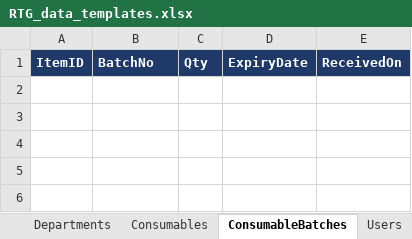
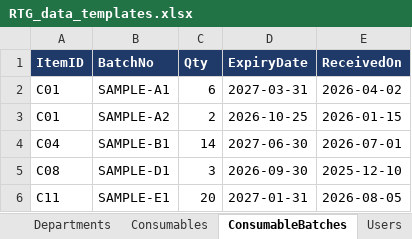
Before and after one commit to KUMARPRASHANT1408/rtg-heater-app, an Excel workbook: templates/RTG_data_templates.xlsx, sheet ConsumableBatches, drawn as a sheet; values as stored, in another font and other column widths than the file's, no borders; the diff names each change by its address in the sheet, - before the commit and + after, or states it on an @@ line.

```diff
--- a/templates/RTG_data_templates.xlsx (sheet ConsumableBatches)
+++ b/templates/RTG_data_templates.xlsx (sheet ConsumableBatches)
+row 2: C01 | SAMPLE-A1 | 6 | 2027-03-31 | 2026-04-02
+row 3: C01 | SAMPLE-A2 | 2 | 2026-10-25 | 2026-01-15
+row 4: C04 | SAMPLE-B1 | 14 | 2027-06-30 | 2026-07-01
+row 5: C08 | SAMPLE-D1 | 3 | 2026-09-30 | 2025-12-10
+row 6: C11 | SAMPLE-E1 | 20 | 2027-01-31 | 2026-08-05
```
Also changed, not shown: 12 other files.
